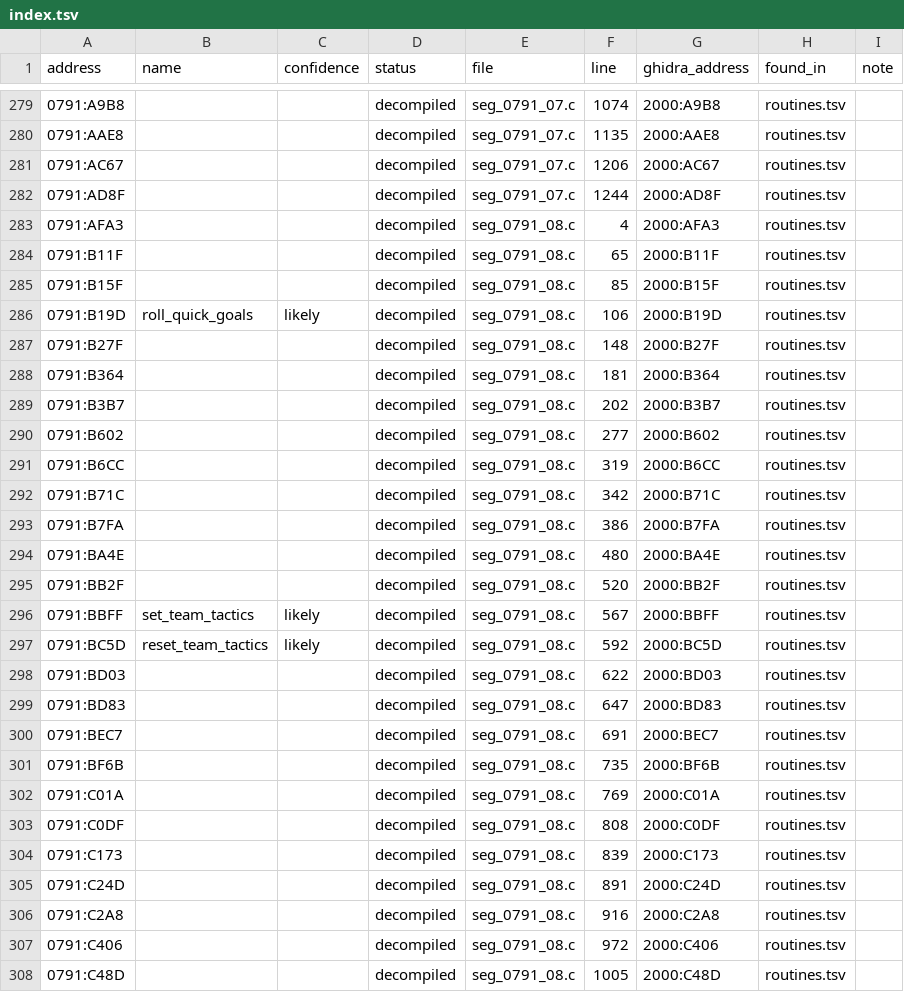
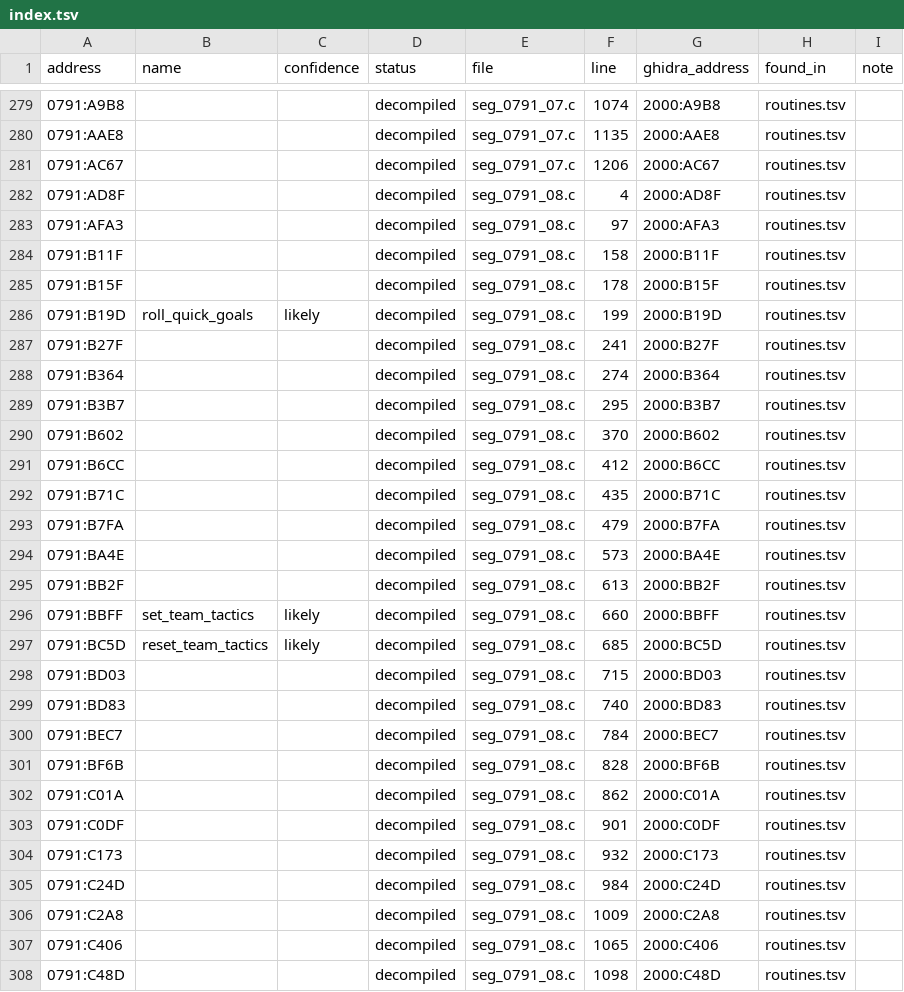
Before and after one commit to diegoami/goal2-archaeology, a TSV file: static/goal-exe/named/index.tsv, drawn as a sheet; only a part is shown, gaps mark what is left out; the diff covers the shown part only.

```diff
--- a/static/goal-exe/named/index.tsv
+++ b/static/goal-exe/named/index.tsv
@@ -281,28 +281,28 @@ address	name	confidence	status	file	line	ghidra_address	found_in	note
 0791:AC67			decompiled	seg_0791_07.c	1206	2000:AC67	routines.tsv	
-0791:AD8F			decompiled	seg_0791_07.c	1244	2000:AD8F	routines.tsv	
-0791:AFA3			decompiled	seg_0791_08.c	4	2000:AFA3	routines.tsv	
-0791:B11F			decompiled	seg_0791_08.c	65	2000:B11F	routines.tsv	
-0791:B15F			decompiled	seg_0791_08.c	85	2000:B15F	routines.tsv	
-0791:B19D	roll_quick_goals	likely	decompiled	seg_0791_08.c	106	2000:B19D	routines.tsv	
-0791:B27F			decompiled	seg_0791_08.c	148	2000:B27F	routines.tsv	
-0791:B364			decompiled	seg_0791_08.c	181	2000:B364	routines.tsv	
-0791:B3B7			decompiled	seg_0791_08.c	202	2000:B3B7	routines.tsv	
-0791:B602			decompiled	seg_0791_08.c	277	2000:B602	routines.tsv	
-0791:B6CC			decompiled	seg_0791_08.c	319	2000:B6CC	routines.tsv	
-0791:B71C			decompiled	seg_0791_08.c	342	2000:B71C	routines.tsv	
-0791:B7FA			decompiled	seg_0791_08.c	386	2000:B7FA	routines.tsv	
-0791:BA4E			decompiled	seg_0791_08.c	480	2000:BA4E	routines.tsv	
-0791:BB2F			decompiled	seg_0791_08.c	520	2000:BB2F	routines.tsv	
-0791:BBFF	set_team_tactics	likely	decompiled	seg_0791_08.c	567	2000:BBFF	routines.tsv	
-0791:BC5D	reset_team_tactics	likely	decompiled	seg_0791_08.c	592	2000:BC5D	routines.tsv	
-0791:BD03			decompiled	seg_0791_08.c	622	2000:BD03	routines.tsv	
-0791:BD83			decompiled	seg_0791_08.c	647	2000:BD83	routines.tsv	
-0791:BEC7			decompiled	seg_0791_08.c	691	2000:BEC7	routines.tsv	
-0791:BF6B			decompiled	seg_0791_08.c	735	2000:BF6B	routines.tsv	
-0791:C01A			decompiled	seg_0791_08.c	769	2000:C01A	routines.tsv	
-0791:C0DF			decompiled	seg_0791_08.c	808	2000:C0DF	routines.tsv	
-0791:C173			decompiled	seg_0791_08.c	839	2000:C173	routines.tsv	
-0791:C24D			decompiled	seg_0791_08.c	891	2000:C24D	routines.tsv	
-0791:C2A8			decompiled	seg_0791_08.c	916	2000:C2A8	routines.tsv	
-0791:C406			decompiled	seg_0791_08.c	972	2000:C406	routines.tsv	
-0791:C48D			decompiled	seg_0791_08.c	1005	2000:C48D	routines.tsv	
+0791:AD8F			decompiled	seg_0791_08.c	4	2000:AD8F	routines.tsv	
+0791:AFA3			decompiled	seg_0791_08.c	97	2000:AFA3	routines.tsv	
+0791:B11F			decompiled	seg_0791_08.c	158	2000:B11F	routines.tsv	
+0791:B15F			decompiled	seg_0791_08.c	178	2000:B15F	routines.tsv	
+0791:B19D	roll_quick_goals	likely	decompiled	seg_0791_08.c	199	2000:B19D	routines.tsv	
+0791:B27F			decompiled	seg_0791_08.c	241	2000:B27F	routines.tsv	
+0791:B364			decompiled	seg_0791_08.c	274	2000:B364	routines.tsv	
+0791:B3B7			decompiled	seg_0791_08.c	295	2000:B3B7	routines.tsv	
+0791:B602			decompiled	seg_0791_08.c	370	2000:B602	routines.tsv	
+0791:B6CC			decompiled	seg_0791_08.c	412	2000:B6CC	routines.tsv	
+0791:B71C			decompiled	seg_0791_08.c	435	2000:B71C	routines.tsv	
+0791:B7FA			decompiled	seg_0791_08.c	479	2000:B7FA	routines.tsv	
+0791:BA4E			decompiled	seg_0791_08.c	573	2000:BA4E	routines.tsv	
+0791:BB2F			decompiled	seg_0791_08.c	613	2000:BB2F	routines.tsv	
+0791:BBFF	set_team_tactics	likely	decompiled	seg_0791_08.c	660	2000:BBFF	routines.tsv	
+0791:BC5D	reset_team_tactics	likely	decompiled	seg_0791_08.c	685	2000:BC5D	routines.tsv	
+0791:BD03			decompiled	seg_0791_08.c	715	2000:BD03	routines.tsv	
+0791:BD83			decompiled	seg_0791_08.c	740	2000:BD83	routines.tsv	
+0791:BEC7			decompiled	seg_0791_08.c	784	2000:BEC7	routines.tsv	
+0791:BF6B			decompiled	seg_0791_08.c	828	2000:BF6B	routines.tsv	
+0791:C01A			decompiled	seg_0791_08.c	862	2000:C01A	routines.tsv	
+0791:C0DF			decompiled	seg_0791_08.c	901	2000:C0DF	routines.tsv	
+0791:C173			decompiled	seg_0791_08.c	932	2000:C173	routines.tsv	
+0791:C24D			decompiled	seg_0791_08.c	984	2000:C24D	routines.tsv	
+0791:C2A8			decompiled	seg_0791_08.c	1009	2000:C2A8	routines.tsv	
+0791:C406			decompiled	seg_0791_08.c	1065	2000:C406	routines.tsv	
+0791:C48D			decompiled	seg_0791_08.c	1098	2000:C48D	routines.tsv	
```
Also changed, not shown: 118 edited cells elsewhere in this file, 16 other files.
